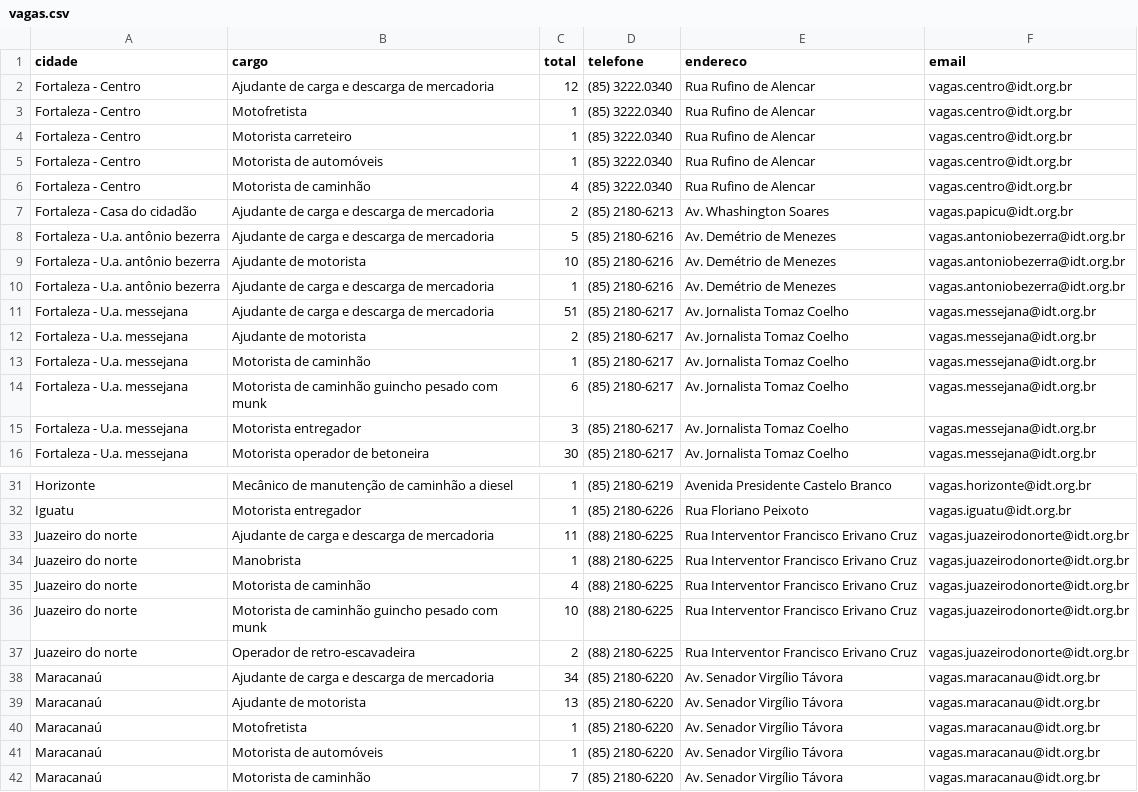
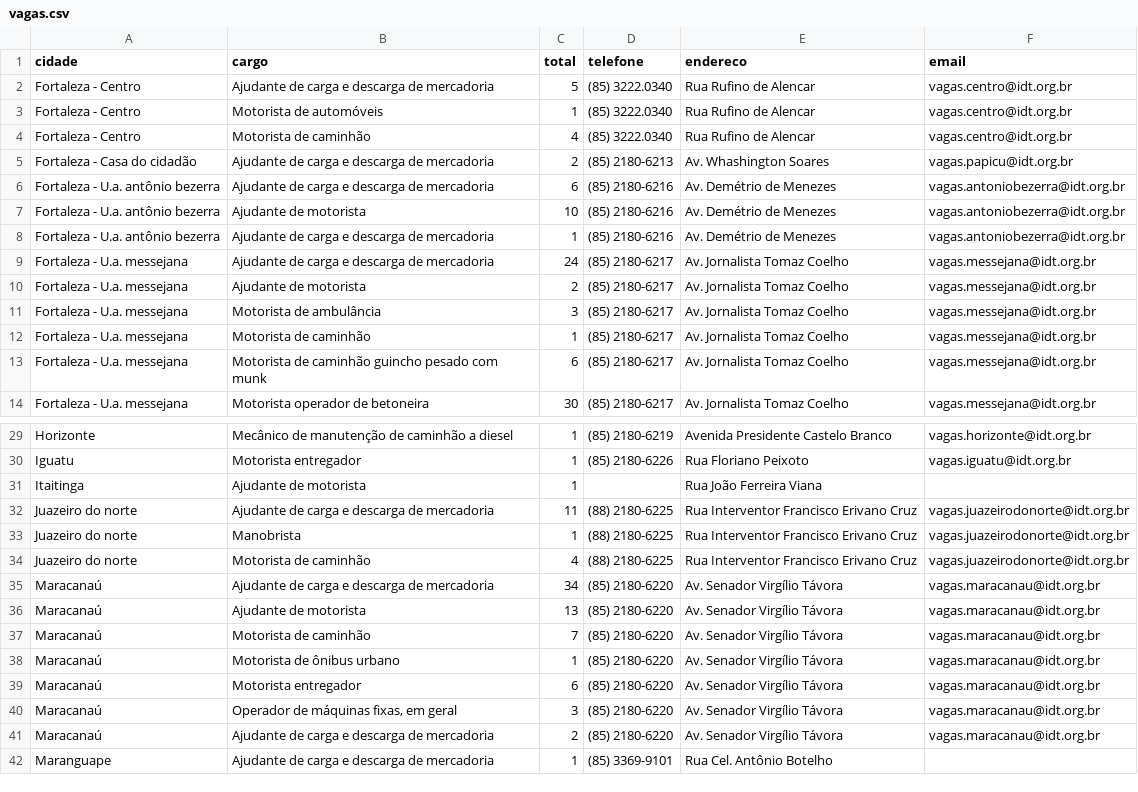
Before and after one commit to jfilhoempresarial-ops/tralienigena, a CSV file: vagas.csv, drawn as a sheet; only a part is shown, gaps mark what is left out; the shorter side is filled out with more unchanged rows; the diff covers the shown part only.

```diff
--- a/vagas.csv
+++ b/vagas.csv
@@ -1,5 +1,3 @@
 cidade,cargo,total,telefone,endereco,email
-Fortaleza - Centro,Ajudante de carga e descarga de mercadoria,12,(85) 3222.0340,Rua Rufino de Alencar,vagas.centro@idt.org.br
-Fortaleza - Centro,Motofretista,1,(85) 3222.0340,Rua Rufino de Alencar,vagas.centro@idt.org.br
-Fortaleza - Centro,Motorista carreteiro,1,(85) 3222.0340,Rua Rufino de Alencar,vagas.centro@idt.org.br
+Fortaleza - Centro,Ajudante de carga e descarga de mercadoria,5,(85) 3222.0340,Rua Rufino de Alencar,vagas.centro@idt.org.br
 Fortaleza - Centro,Motorista de automóveis,1,(85) 3222.0340,Rua Rufino de Alencar,vagas.centro@idt.org.br
@@ -7,10 +5,10 @@ Fortaleza - Centro,Motorista de caminhão,4,(85) 3222.0340,Rua Rufino de Alencar
 Fortaleza - Casa do cidadão,Ajudante de carga e descarga de mercadoria,2,(85) 2180-6213,Av. Whashington Soares,vagas.papicu@idt.org.br
-Fortaleza - U.a. antônio bezerra,Ajudante de carga e descarga de mercadoria,5,(85) 2180-6216,Av. Demétrio de Menezes,vagas.antoniobezerra@idt.org.br
+Fortaleza - U.a. antônio bezerra,Ajudante de carga e descarga de mercadoria,6,(85) 2180-6216,Av. Demétrio de Menezes,vagas.antoniobezerra@idt.org.br
 Fortaleza - U.a. antônio bezerra,Ajudante de motorista,10,(85) 2180-6216,Av. Demétrio de Menezes,vagas.antoniobezerra@idt.org.br
 Fortaleza - U.a. antônio bezerra,Ajudante de carga e descarga de mercadoria,1,(85) 2180-6216,Av. Demétrio de Menezes,vagas.antoniobezerra@idt.org.br
-Fortaleza - U.a. messejana,Ajudante de carga e descarga de mercadoria,51,(85) 2180-6217,Av. Jornalista Tomaz Coelho,vagas.messejana@idt.org.br
+Fortaleza - U.a. messejana,Ajudante de carga e descarga de mercadoria,24,(85) 2180-6217,Av. Jornalista Tomaz Coelho,vagas.messejana@idt.org.br
 Fortaleza - U.a. messejana,Ajudante de motorista,2,(85) 2180-6217,Av. Jornalista Tomaz Coelho,vagas.messejana@idt.org.br
+Fortaleza - U.a. messejana,Motorista de ambulância,3,(85) 2180-6217,Av. Jornalista Tomaz Coelho,vagas.messejana@idt.org.br
 Fortaleza - U.a. messejana,Motorista de caminhão,1,(85) 2180-6217,Av. Jornalista Tomaz Coelho,vagas.messejana@idt.org.br
 Fortaleza - U.a. messejana,Motorista de caminhão guincho pesado com munk,6,(85) 2180-6217,Av. Jornalista Tomaz Coelho,vagas.messejana@idt.org.br
-Fortaleza - U.a. messejana,Motorista entregador,3,(85) 2180-6217,Av. Jornalista Tomaz Coelho,vagas.messejana@idt.org.br
 Fortaleza - U.a. messejana,Motorista operador de betoneira,30,(85) 2180-6217,Av. Jornalista Tomaz Coelho,vagas.messejana@idt.org.br
@@ -32,2 +30,3 @@ Horizonte,Mecânico de manutenção de caminhão a diesel,1,(85) 2180-6219,Aveni
 Iguatu,Motorista entregador,1,(85) 2180-6226,Rua Floriano Peixoto,vagas.iguatu@idt.org.br
+Itaitinga,Ajudante de motorista,1,,Rua João Ferreira Viana,
 Juazeiro do norte,Ajudante de carga e descarga de mercadoria,11,(88) 2180-6225,Rua Interventor Francisco Erivano Cruz,vagas.juazeirodonorte@idt.org.br
@@ -35,8 +34,4 @@ Juazeiro do norte,Manobrista,1,(88) 2180-6225,Rua Interventor Francisco Erivano
 Juazeiro do norte,Motorista de caminhão,4,(88) 2180-6225,Rua Interventor Francisco Erivano Cruz,vagas.juazeirodonorte@idt.org.br
-Juazeiro do norte,Motorista de caminhão guincho pesado com munk,10,(88) 2180-6225,Rua Interventor Francisco Erivano Cruz,vagas.juazeirodonorte@idt.org.br
-Juazeiro do norte,Operador de retro-escavadeira,2,(88) 2180-6225,Rua Interventor Francisco Erivano Cruz,vagas.juazeirodonorte@idt.org.br
 Maracanaú,Ajudante de carga e descarga de mercadoria,34,(85) 2180-6220,Av. Senador Virgílio Távora,vagas.maracanau@idt.org.br
 Maracanaú,Ajudante de motorista,13,(85) 2180-6220,Av. Senador Virgílio Távora,vagas.maracanau@idt.org.br
-Maracanaú,Motofretista,1,(85) 2180-6220,Av. Senador Virgílio Távora,vagas.maracanau@idt.org.br
-Maracanaú,Motorista de automóveis,1,(85) 2180-6220,Av. Senador Virgílio Távora,vagas.maracanau@idt.org.br
 Maracanaú,Motorista de caminhão,7,(85) 2180-6220,Av. Senador Virgílio Távora,vagas.maracanau@idt.org.br
```
Also changed, not shown: 5 added rows, 2 removed rows and 2 edited cells elsewhere in this file.
